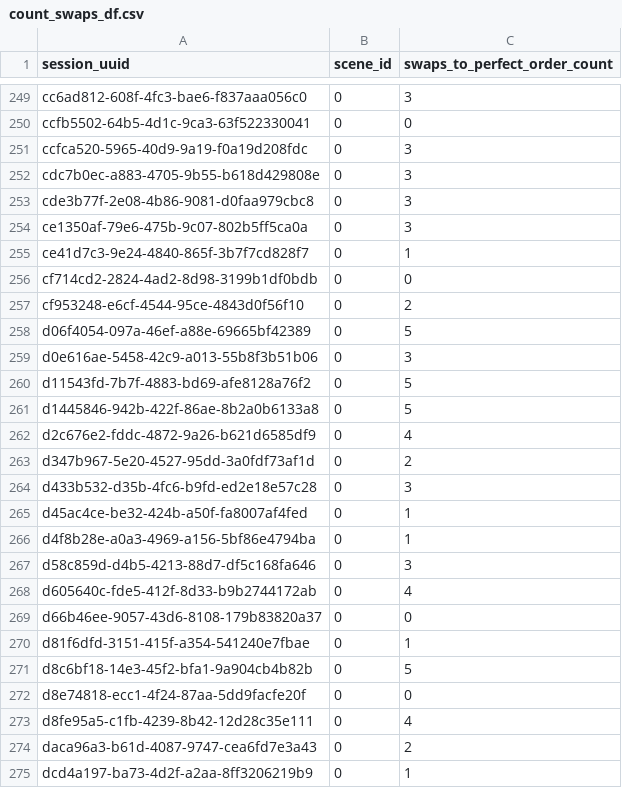
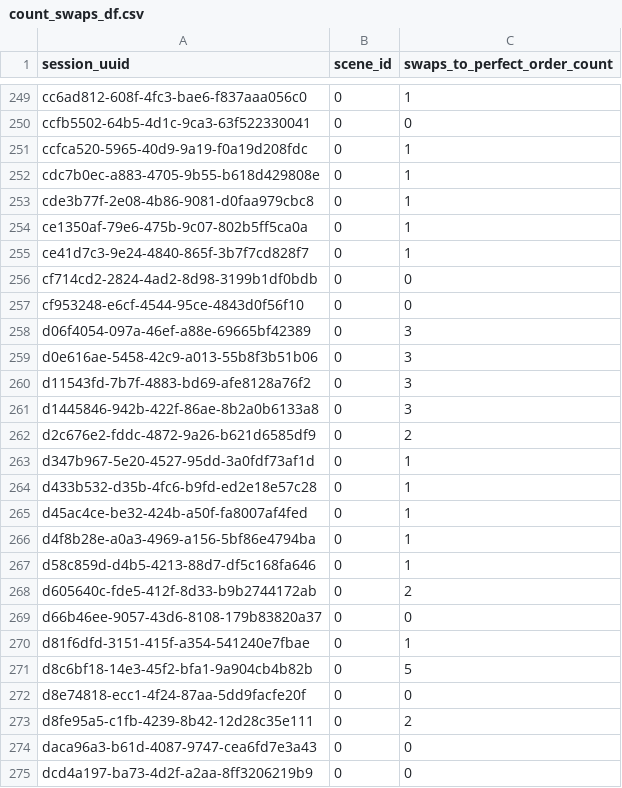
Before and after one commit to dbabbitt/itm-analysis-reporting-1, a CSV file: saves/csv/count_swaps_df.csv, drawn as a sheet; only a part is shown, gaps mark what is left out; the diff covers the shown part only; the diff names each change by its address in the sheet, - before the commit and + after, or states it on an @@ line.

```diff
--- a/saves/csv/count_swaps_df.csv
+++ b/saves/csv/count_swaps_df.csv
-C249 (swaps_to_perfect_order_count): 3
+C249 (swaps_to_perfect_order_count): 1
-C251:C254 (swaps_to_perfect_order_count): 3
+C251:C254 (swaps_to_perfect_order_count): 1
-C257 (swaps_to_perfect_order_count): 2
+C257 (swaps_to_perfect_order_count): 0
-C258 (swaps_to_perfect_order_count): 5
+C258 (swaps_to_perfect_order_count): 3
-C260:C261 (swaps_to_perfect_order_count): 5
+C260:C261 (swaps_to_perfect_order_count): 3
-C262 (swaps_to_perfect_order_count): 4
+C262 (swaps_to_perfect_order_count): 2
-C263 (swaps_to_perfect_order_count): 2
+C263 (swaps_to_perfect_order_count): 1
-C264 (swaps_to_perfect_order_count): 3
+C264 (swaps_to_perfect_order_count): 1
-C267 (swaps_to_perfect_order_count): 3
+C267 (swaps_to_perfect_order_count): 1
-C268 (swaps_to_perfect_order_count): 4
+C268 (swaps_to_perfect_order_count): 2
-C273 (swaps_to_perfect_order_count): 4
+C273 (swaps_to_perfect_order_count): 2
-C274 (swaps_to_perfect_order_count): 2
+C274 (swaps_to_perfect_order_count): 0
-C275 (swaps_to_perfect_order_count): 1
+C275 (swaps_to_perfect_order_count): 0
```
Also changed, not shown: 161 edited cells elsewhere in this file, saves/csv/anova_df.csv, saves/csv/first11_optimal_order_df.csv, 12 other files.
